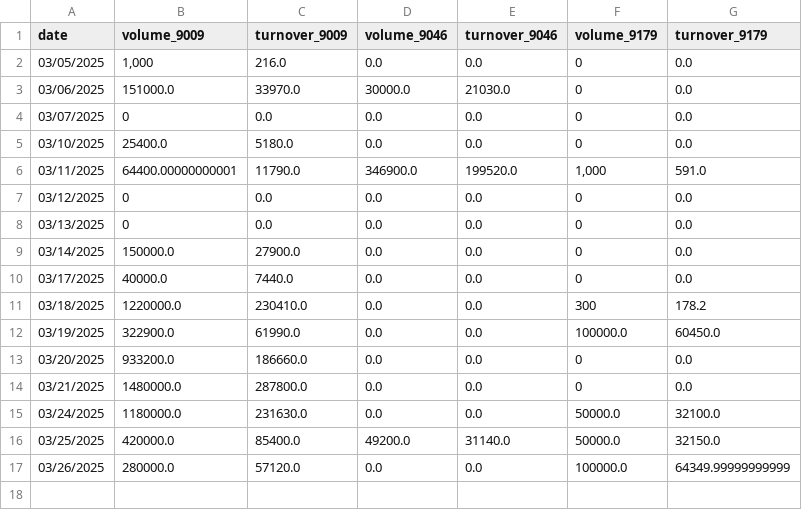
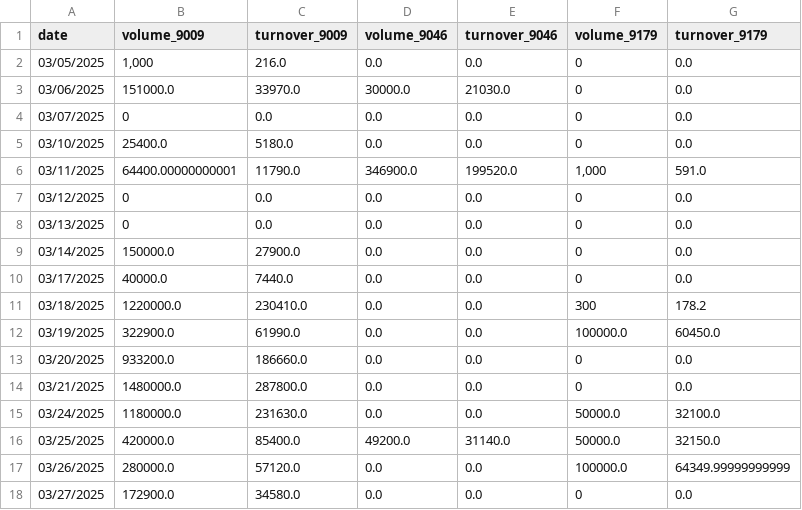
Before and after one commit to Starlight0901/HKEX-ETH-AUM-Automation, a CSV file: eth_volume_turnover_aum_data_new.csv, drawn as a sheet; the diff names each change by its address in the sheet, - before the commit and + after, or states it on an @@ line.

```diff
--- a/eth_volume_turnover_aum_data_new.csv
+++ b/eth_volume_turnover_aum_data_new.csv
+row 18: 03/27/2025 | 172900.0 | 34580.0 | 0.0 | 0.0 | 0 | 0.0
```
